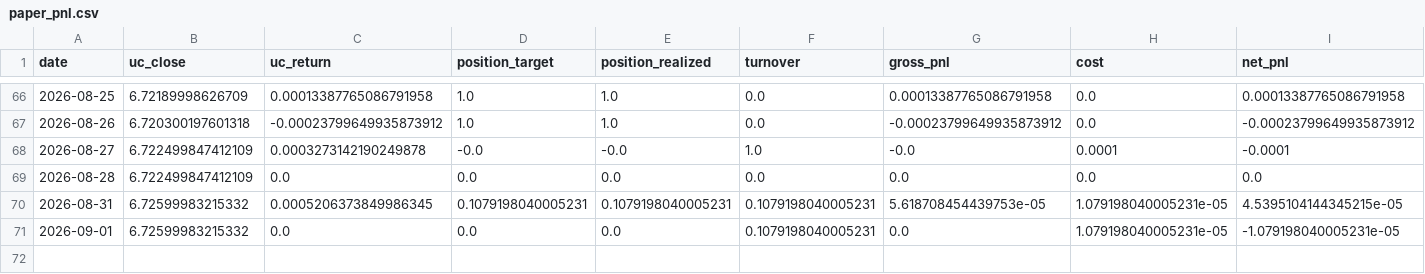
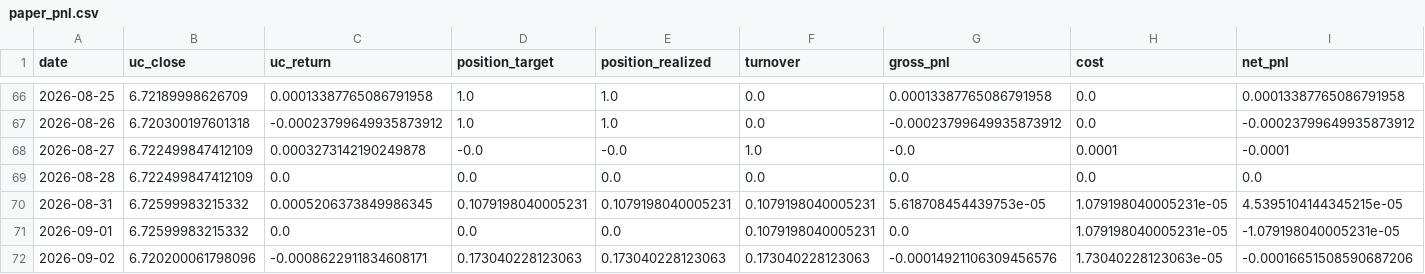
Before and after one commit to Allanli1011/uc-trading, a CSV file: signals/paper_pnl.csv, drawn as a sheet; only a part is shown, gaps mark what is left out; rows hold the shown columns only; the diff names each change by its address in the sheet, - before the commit and + after, or states it on an @@ line.

```diff
--- a/signals/paper_pnl.csv
+++ b/signals/paper_pnl.csv
+row 72: 2026-09-02 | 6.720200061798096 | -0.0008622911834608171 | 0.173040228123063 | 0.173040228123063 | 0.173040228123063 | -0.00014921106309456576 | 1.73040228123063e-05 | -0.00016651508590687206
```
Also changed, not shown: signals/history.csv, 4 other files.
